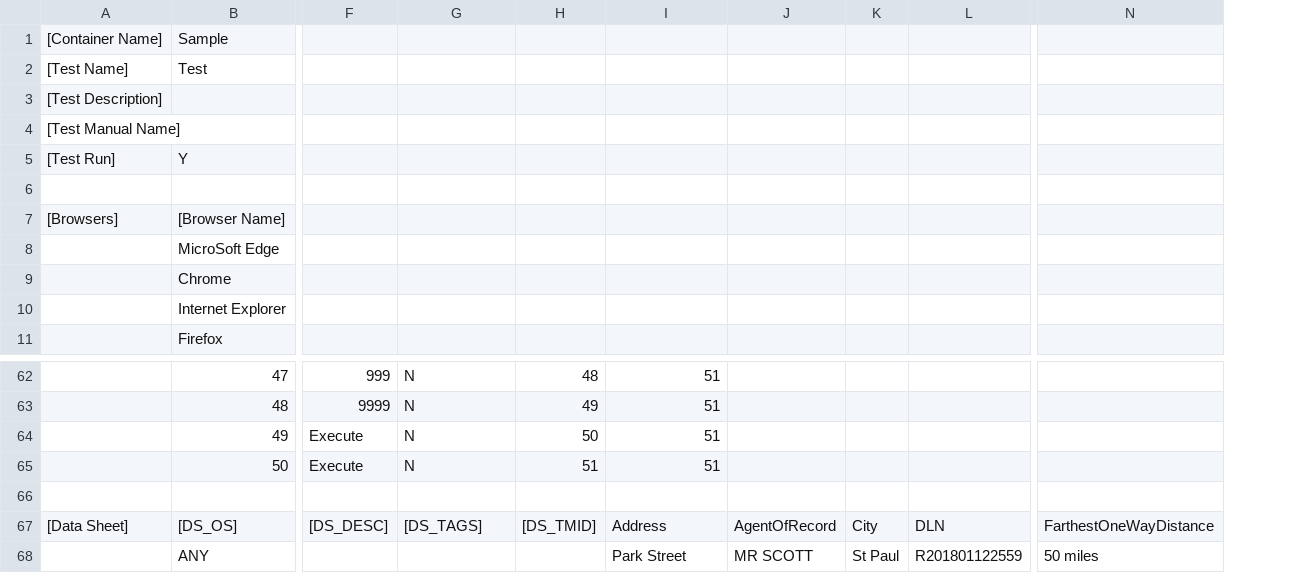
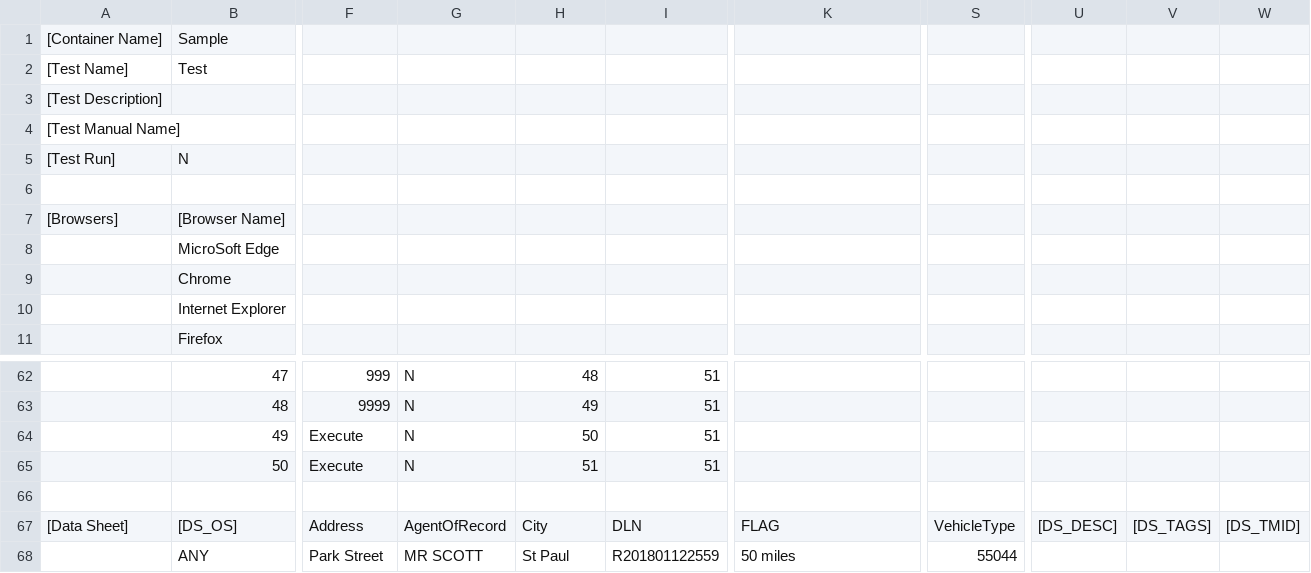
Before and after one commit to Manish20090/TestAutomation, a CSV file: files/Sample/Test.csv, drawn as a sheet; only a part is shown, gaps mark what is left out; removed rows and columns are numbered as before the commit, all else as after; the diff covers the shown part only; the diff names each change by its address in the sheet, - before the commit and + after, or states it on an @@ line.

Commit message:
test

```diff
--- a/files/Sample/Test.csv
+++ b/files/Sample/Test.csv
-column J, rows 67-68: AgentOfRecord | MR SCOTT
-column K, rows 67-68: City | St Paul
-column L, rows 67-68: DLN | R201801122559
+column S, rows 67-68: VehicleType | 55044
+column U, row 67: [DS_DESC]
+column V, row 67: [DS_TAGS]
+column W, row 67: [DS_TMID]
-B5: Y
+B5: N
-F67: [DS_DESC]
+F67: Address
-G67: [DS_TAGS]
+G67: AgentOfRecord
-H67: [DS_TMID]
+H67: City
-I67: Address
+I67: DLN
-K67: FarthestOneWayDistance
+K67: FLAG
-F68: (empty)
+F68: Park Street
-G68: (empty)
+G68: MR SCOTT
-H68: (empty)
+H68: St Paul
-I68: Park Street
+I68: R201801122559
```
Also changed, not shown: 8 edited cells elsewhere in this file, files/Sample/Sample.csv, reusable.csv, 2 other files.
